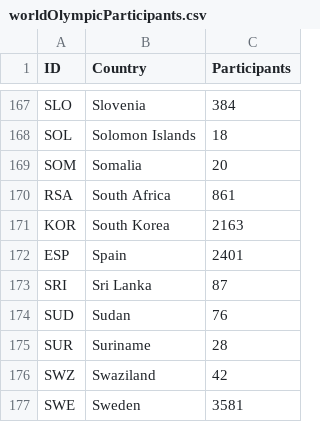
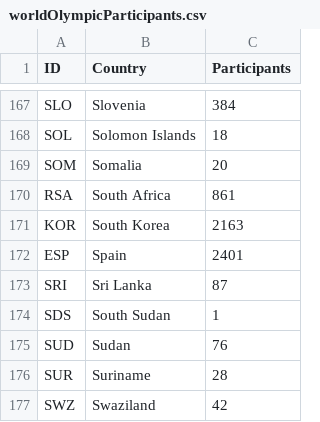
Before and after one commit to Trupthi-developer/NarrativeVisualization, a CSV file: worldOlympicParticipants.csv, drawn as a sheet; only a part is shown, gaps mark what is left out; the shorter side is filled out with more unchanged rows.

Commit message:
Update worldOlympicParticipants.csv

```diff
--- a/worldOlympicParticipants.csv
+++ b/worldOlympicParticipants.csv
@@ -173,2 +173,3 @@ ESP,Spain,2401
 SRI,Sri Lanka,87
+SDS,South Sudan,1
 SUD,Sudan,76
```
